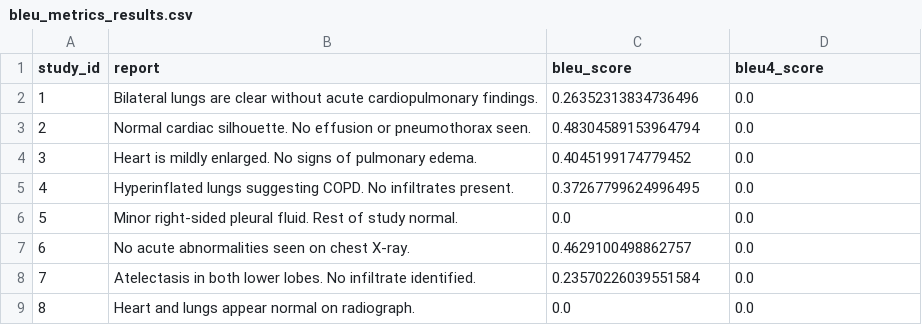
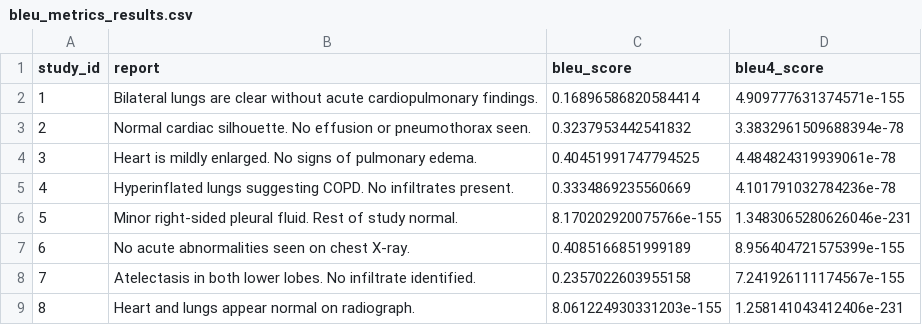
Before and after one commit to mannamraju/Agent-Evaluation-Metrics, a CSV file: outputs/metrics/bleu_metrics_results.csv, drawn as a sheet.

Commit message:
chore(bleu): append improved-BLEU per-method report with explanations; prefer NLTK-only evaluation

```diff
--- a/outputs/metrics/bleu_metrics_results.csv
+++ b/outputs/metrics/bleu_metrics_results.csv
@@ -1,9 +1,9 @@
 study_id,report,bleu_score,bleu4_score
-1,Bilateral lungs are clear without acute cardiopulmonary findings.,0.26352313834736496,0.0
-2,Normal cardiac silhouette. No effusion or pneumothorax seen.,0.48304589153964794,0.0
-3,Heart is mildly enlarged. No signs of pulmonary edema.,0.4045199174779452,0.0
-4,Hyperinflated lungs suggesting COPD. No infiltrates present.,0.37267799624996495,0.0
-5,Minor right-sided pleural fluid. Rest of study normal.,0.0,0.0
-6,No acute abnormalities seen on chest X-ray.,0.4629100498862757,0.0
-7,Atelectasis in both lower lobes. No infiltrate identified.,0.23570226039551584,0.0
-8,Heart and lungs appear normal on radiograph.,0.0,0.0
+1,Bilateral lungs are clear without acute cardiopulmonary findings.,0.16896586820584414,4.909777631374571e-155
+2,Normal cardiac silhouette. No effusion or pneumothorax seen.,0.3237953442541832,3.3832961509688394e-78
+3,Heart is mildly enlarged. No signs of pulmonary edema.,0.40451991747794525,4.484824319939061e-78
+4,Hyperinflated lungs suggesting COPD. No infiltrates present.,0.3334869235560669,4.101791032784236e-78
+5,Minor right-sided pleural fluid. Rest of study normal.,8.170202920075766e-155,1.3483065280626046e-231
+6,No acute abnormalities seen on chest X-ray.,0.4085166851999189,8.956404721575399e-155
+7,Atelectasis in both lower lobes. No infiltrate identified.,0.2357022603955158,7.241926111174567e-155
+8,Heart and lungs appear normal on radiograph.,8.061224930331203e-155,1.258141043412406e-231
```
Also changed, not shown: 4 other files.
